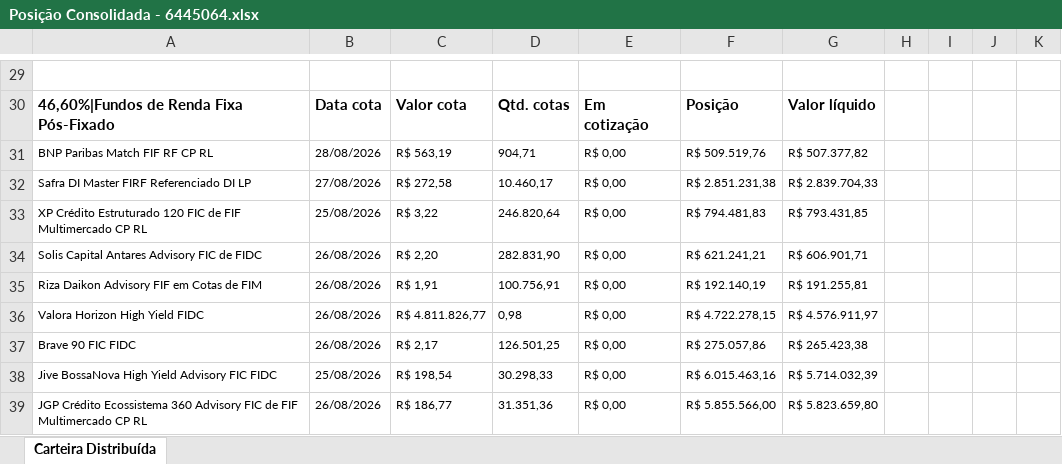
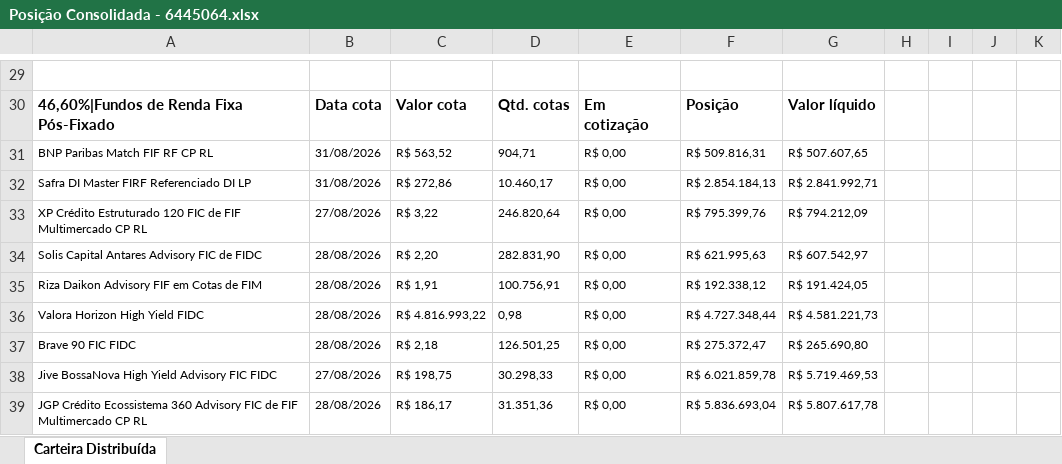
Before and after one commit to AloacaoMWealth/tesourariasementestropical, an Excel workbook: data/positions/Posição Consolidada - 6445064.xlsx, sheet Carteira Distribuída, drawn as a sheet; only a part is shown, gaps mark what is left out; values as stored, in another font and other column widths than the file's, no borders; the diff covers the shown part only; the diff names each change by its address in the sheet, - before the commit and + after, or states it on an @@ line.

```diff
--- a/data/positions/Posição Consolidada - 6445064.xlsx (sheet Carteira Distribuída)
+++ b/data/positions/Posição Consolidada - 6445064.xlsx (sheet Carteira Distribuída)
-B31: 28/08/2026
+B31: 31/08/2026
-C31: R$ 563,19
+C31: R$ 563,52
-F31: R$ 509.519,76
+F31: R$ 509.816,31
-G31: R$ 507.377,82
+G31: R$ 507.607,65
-B32: 27/08/2026
+B32: 31/08/2026
-C32: R$ 272,58
+C32: R$ 272,86
-F32: R$ 2.851.231,38
+F32: R$ 2.854.184,13
-G32: R$ 2.839.704,33
+G32: R$ 2.841.992,71
-B33: 25/08/2026
+B33: 27/08/2026
-F33: R$ 794.481,83
+F33: R$ 795.399,76
-G33: R$ 793.431,85
+G33: R$ 794.212,09
-B34:B37: 26/08/2026
+B34:B37: 28/08/2026
-F34: R$ 621.241,21
+F34: R$ 621.995,63
-G34: R$ 606.901,71
+G34: R$ 607.542,97
-F35: R$ 192.140,19
+F35: R$ 192.338,12
-G35: R$ 191.255,81
+G35: R$ 191.424,05
-C36: R$ 4.811.826,77
+C36: R$ 4.816.993,22
-F36: R$ 4.722.278,15
+F36: R$ 4.727.348,44
-G36: R$ 4.576.911,97
+G36: R$ 4.581.221,73
-C37: R$ 2,17
+C37: R$ 2,18
-F37: R$ 275.057,86
+F37: R$ 275.372,47
-G37: R$ 265.423,38
+G37: R$ 265.690,80
-B38: 25/08/2026
+B38: 27/08/2026
-C38: R$ 198,54
+C38: R$ 198,75
-F38: R$ 6.015.463,16
+F38: R$ 6.021.859,78
-G38: R$ 5.714.032,39
+G38: R$ 5.719.469,53
-B39: 26/08/2026
+B39: 28/08/2026
-C39: R$ 186,77
+C39: R$ 186,17
-F39: R$ 5.855.566,00
+F39: R$ 5.836.693,04
-G39: R$ 5.823.659,80
+G39: R$ 5.807.617,78
```
Also changed, not shown: 49 edited cells elsewhere in this sheet, data/positions/Posição Consolidada - 18466421.xlsx.
